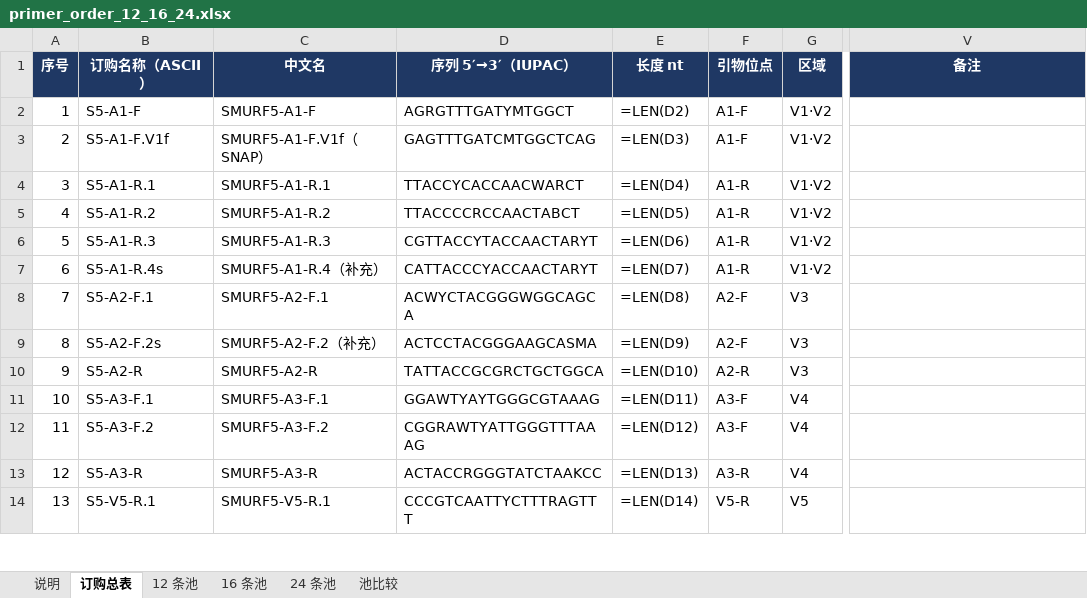
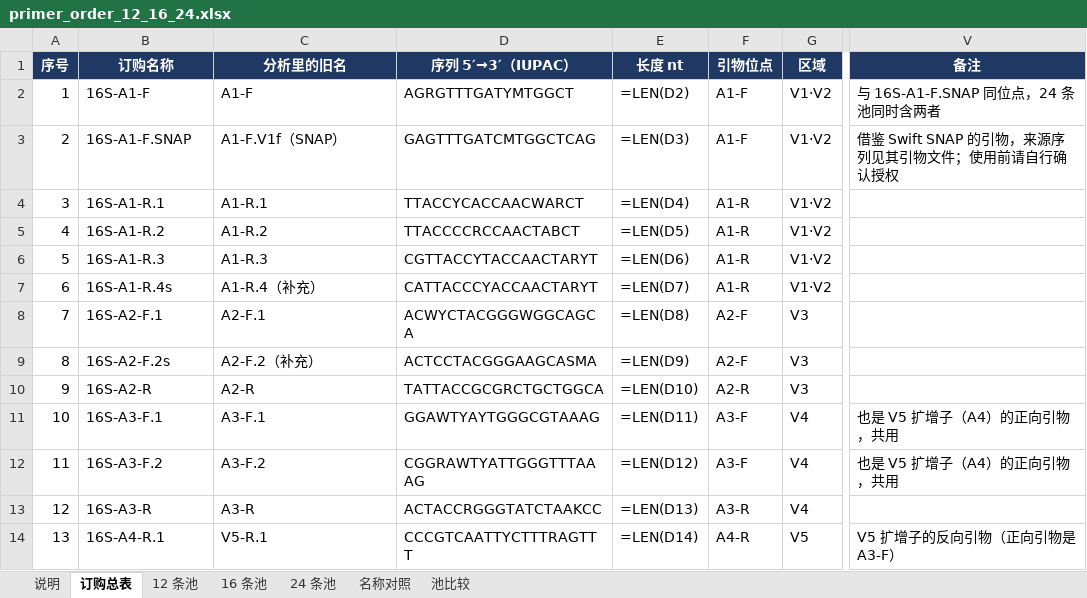
Before and after one commit to wangdang511/16S_5R, an Excel workbook: docs/primer_design/primer_order_12_16_24.xlsx, sheet 订购总表, drawn as a sheet; only a part is shown, gaps mark what is left out; values as stored, in another font and other column widths than the file's, no borders; formulas without a stored value are shown as written; the diff covers the shown part only; the diff names each change by its address in the sheet, - before the commit and + after, or states it on an @@ line.

```diff
--- a/docs/primer_design/primer_order_12_16_24.xlsx (sheet 订购总表)
+++ b/docs/primer_design/primer_order_12_16_24.xlsx (sheet 订购总表)
+sheet tab: 名称对照
-B1: 订购名称（ASCII）
+B1: 订购名称
-C1: 中文名
+C1: 分析里的旧名
-B2 (订购名称): S5-A1-F
+B2 (订购名称): 16S-A1-F
-C2 (分析里的旧名): SMURF5-A1-F
+C2 (分析里的旧名): A1-F
-V2 (备注): (empty)
+V2 (备注): 与 16S-A1-F.SNAP 同位点，24 条池同时含两者
-B3 (订购名称): S5-A1-F.V1f
+B3 (订购名称): 16S-A1-F.SNAP
-C3 (分析里的旧名): SMURF5-A1-F.V1f（SNAP）
+C3 (分析里的旧名): A1-F.V1f（SNAP）
-V3 (备注): (empty)
+V3 (备注): 借鉴 Swift SNAP 的引物，来源序列见其引物文件；使用前请自行确认授权
-B4 (订购名称): S5-A1-R.1
+B4 (订购名称): 16S-A1-R.1
-C4 (分析里的旧名): SMURF5-A1-R.1
+C4 (分析里的旧名): A1-R.1
-B5 (订购名称): S5-A1-R.2
+B5 (订购名称): 16S-A1-R.2
-C5 (分析里的旧名): SMURF5-A1-R.2
+C5 (分析里的旧名): A1-R.2
-B6 (订购名称): S5-A1-R.3
+B6 (订购名称): 16S-A1-R.3
-C6 (分析里的旧名): SMURF5-A1-R.3
+C6 (分析里的旧名): A1-R.3
-B7 (订购名称): S5-A1-R.4s
+B7 (订购名称): 16S-A1-R.4s
-C7 (分析里的旧名): SMURF5-A1-R.4（补充）
+C7 (分析里的旧名): A1-R.4（补充）
-B8 (订购名称): S5-A2-F.1
+B8 (订购名称): 16S-A2-F.1
-C8 (分析里的旧名): SMURF5-A2-F.1
+C8 (分析里的旧名): A2-F.1
-B9 (订购名称): S5-A2-F.2s
+B9 (订购名称): 16S-A2-F.2s
-C9 (分析里的旧名): SMURF5-A2-F.2（补充）
+C9 (分析里的旧名): A2-F.2（补充）
-B10 (订购名称): S5-A2-R
+B10 (订购名称): 16S-A2-R
-C10 (分析里的旧名): SMURF5-A2-R
+C10 (分析里的旧名): A2-R
-B11 (订购名称): S5-A3-F.1
+B11 (订购名称): 16S-A3-F.1
-C11 (分析里的旧名): SMURF5-A3-F.1
+C11 (分析里的旧名): A3-F.1
-V11:V12 (备注): (empty)
+V11:V12 (备注): 也是 V5 扩增子（A4）的正向引物，共用
-B12 (订购名称): S5-A3-F.2
+B12 (订购名称): 16S-A3-F.2
-C12 (分析里的旧名): SMURF5-A3-F.2
+C12 (分析里的旧名): A3-F.2
-B13 (订购名称): S5-A3-R
+B13 (订购名称): 16S-A3-R
-C13 (分析里的旧名): SMURF5-A3-R
+C13 (分析里的旧名): A3-R
-B14 (订购名称): S5-V5-R.1
+B14 (订购名称): 16S-A4-R.1
-C14 (分析里的旧名): SMURF5-V5-R.1
+C14 (分析里的旧名): V5-R.1
-F14 (引物位点): V5-R
+F14 (引物位点): A4-R
-V14 (备注): (empty)
+V14 (备注): V5 扩增子的反向引物（正向引物是 A3-F）
```
Also changed, not shown: 35 edited cells elsewhere in this sheet, sheet 24 条池, sheet 16 条池, sheet 12 条池, sheet 说明, 12 other files.
